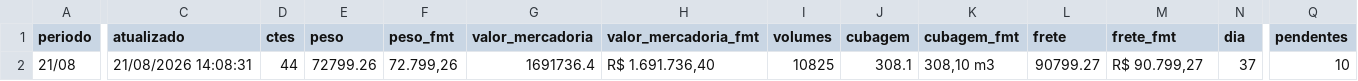
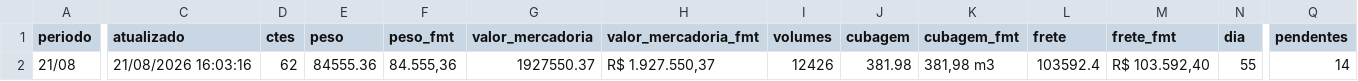
Before and after one commit to binhotransportes15/coletas-ace, a CSV file: dashboard/data/emissao/resumo_455.csv, drawn as a sheet; only a part is shown, gaps mark what is left out; the diff covers the shown part only; the diff names each change by its address in the sheet, - before the commit and + after, or states it on an @@ line.

```diff
--- a/dashboard/data/emissao/resumo_455.csv
+++ b/dashboard/data/emissao/resumo_455.csv
-C2 (atualizado): 21/08/2026 14:08:31
+C2 (atualizado): 21/08/2026 16:03:16
-D2 (ctes): 44
+D2 (ctes): 62
-E2 (peso): 72799.26
+E2 (peso): 84555.36
-F2 (peso_fmt): 72.799,26
+F2 (peso_fmt): 84.555,36
-G2 (valor_mercadoria): 1691736.4
+G2 (valor_mercadoria): 1927550.37
-H2 (valor_mercadoria_fmt): R$ 1.691.736,40
+H2 (valor_mercadoria_fmt): R$ 1.927.550,37
-I2 (volumes): 10825
+I2 (volumes): 12426
-J2 (cubagem): 308.1
+J2 (cubagem): 381.98
-K2 (cubagem_fmt): 308,10 m3
+K2 (cubagem_fmt): 381,98 m3
-L2 (frete): 90799.27
+L2 (frete): 103592.4
-M2 (frete_fmt): R$ 90.799,27
+M2 (frete_fmt): R$ 103.592,40
-N2 (dia): 37
+N2 (dia): 55
-Q2 (pendentes): 10
+Q2 (pendentes): 14
```
Also changed, not shown: 1 edited cell elsewhere in this file, dashboard/data/contratacao/resumo_073.csv, dashboard/data/contratacao/veiculos_073.csv, 21 other files.
